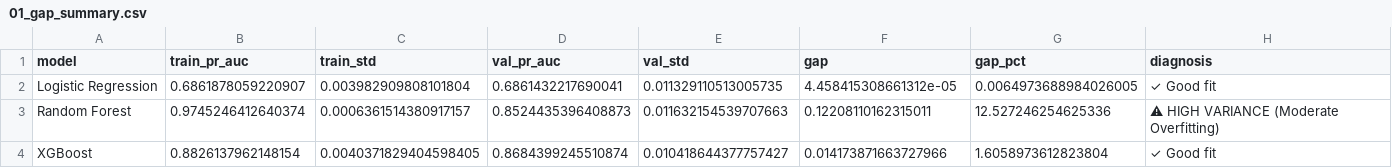
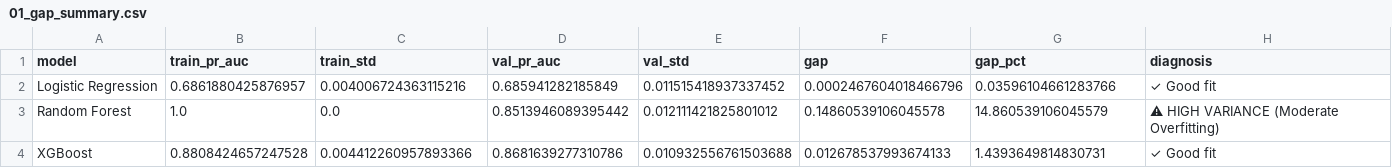
Before and after one commit to frederick-douglas-pearce/e-commerce-fraud-detection, a CSV file: analysis/bias_variance/01_gap_summary.csv, drawn as a sheet; the diff names each change by its address in the sheet, - before the commit and + after, or states it on an @@ line.

```diff
--- a/analysis/bias_variance/01_gap_summary.csv
+++ b/analysis/bias_variance/01_gap_summary.csv
-B2 (train_pr_auc): 0.6861878059220907
+B2 (train_pr_auc): 0.6861880425876957
-C2 (train_std): 0.003982909808101804
+C2 (train_std): 0.004006724363115216
-D2 (val_pr_auc): 0.6861432217690041
+D2 (val_pr_auc): 0.685941282185849
-E2 (val_std): 0.011329110513005735
+E2 (val_std): 0.011515418937337452
-F2 (gap): 4.458415308661312e-05
+F2 (gap): 0.0002467604018466796
-G2 (gap_pct): 0.0064973688984026005
+G2 (gap_pct): 0.03596104661283766
-B3 (train_pr_auc): 0.9745246412640374
+B3 (train_pr_auc): 1.0
-C3 (train_std): 0.0006361514380917157
+C3 (train_std): 0.0
-D3 (val_pr_auc): 0.8524435396408873
+D3 (val_pr_auc): 0.8513946089395442
-E3 (val_std): 0.011632154539707663
+E3 (val_std): 0.012111421825801012
-F3 (gap): 0.12208110162315011
+F3 (gap): 0.14860539106045578
-G3 (gap_pct): 12.527246254625336
+G3 (gap_pct): 14.860539106045579
-B4 (train_pr_auc): 0.8826137962148154
+B4 (train_pr_auc): 0.8808424657247528
-C4 (train_std): 0.0040371829404598405
+C4 (train_std): 0.004412260957893366
-D4 (val_pr_auc): 0.8684399245510874
+D4 (val_pr_auc): 0.8681639277310786
-E4 (val_std): 0.010418644377757427
+E4 (val_std): 0.010932556761503688
-F4 (gap): 0.014173871663727966
+F4 (gap): 0.012678537993674133
-G4 (gap_pct): 1.6058973612823804
+G4 (gap_pct): 1.4393649814830731
```
Also changed, not shown: analysis/bias_variance/01_fold_details.csv, analysis/bias_variance/01_train_val_metrics.csv, 9 other files.
